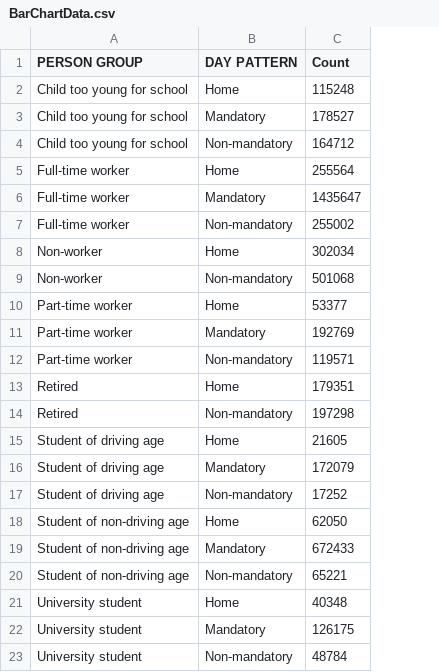
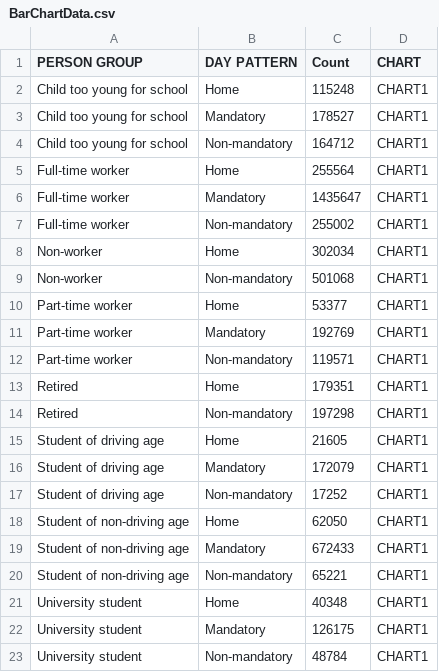
Before and after one commit to RSGInc/ActivityViz, a CSV file: data/atlanta/NB2040/BarChartData.csv, drawn as a sheet; the diff names each change by its address in the sheet, - before the commit and + after, or states it on an @@ line.

Commit message:
Updated Example Data for Atlanta and Oregon
Updated Example Data for Atlanta and Oregon
Updated Grouped Bar Chart and Radar Charts to use config file for number of columns to display in grid.

```diff
--- a/data/atlanta/NB2040/BarChartData.csv
+++ b/data/atlanta/NB2040/BarChartData.csv
+column D (CHART), rows 2-23: all CHART1
```
Also changed, not shown: data/atlanta/RP-NB/BarChartData.csv, data/atlanta/RP2040/BarChartData.csv, 10 other files.
